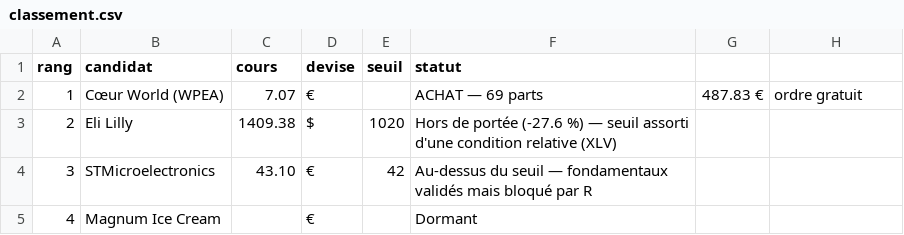
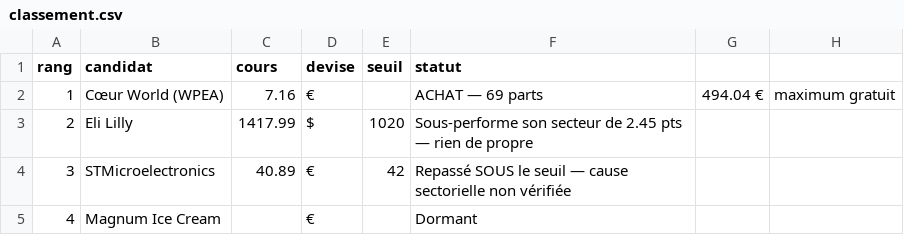
Before and after one commit to TanguyOvernight/overnight-design-system, a CSV file: investissements/tableau-de-bord/classement.csv, drawn as a sheet.

```diff
--- a/investissements/tableau-de-bord/classement.csv
+++ b/investissements/tableau-de-bord/classement.csv
@@ -1,5 +1,5 @@
 rang,candidat,cours,devise,seuil,statut
-1,Cœur World (WPEA),7.07,€,,ACHAT — 69 parts, 487.83 €, ordre gratuit
-2,Eli Lilly,1409.38,$,1020,Hors de portée (-27.6 %) — seuil assorti d'une condition relative (XLV)
-3,STMicroelectronics,43.10,€,42,Au-dessus du seuil — fondamentaux validés mais bloqué par R
+1,Cœur World (WPEA),7.16,€,,ACHAT — 69 parts, 494.04 €, maximum gratuit
+2,Eli Lilly,1417.99,$,1020,Sous-performe son secteur de 2.45 pts — rien de propre
+3,STMicroelectronics,40.89,€,42,Repassé SOUS le seuil — cause sectorielle non vérifiée
 4,Magnum Ice Cream,,€,,Dormant
```
Also changed, not shown: investissements/tableau-de-bord/coeur-wpea.csv, investissements/tableau-de-bord/plan.csv, 7 other files.
